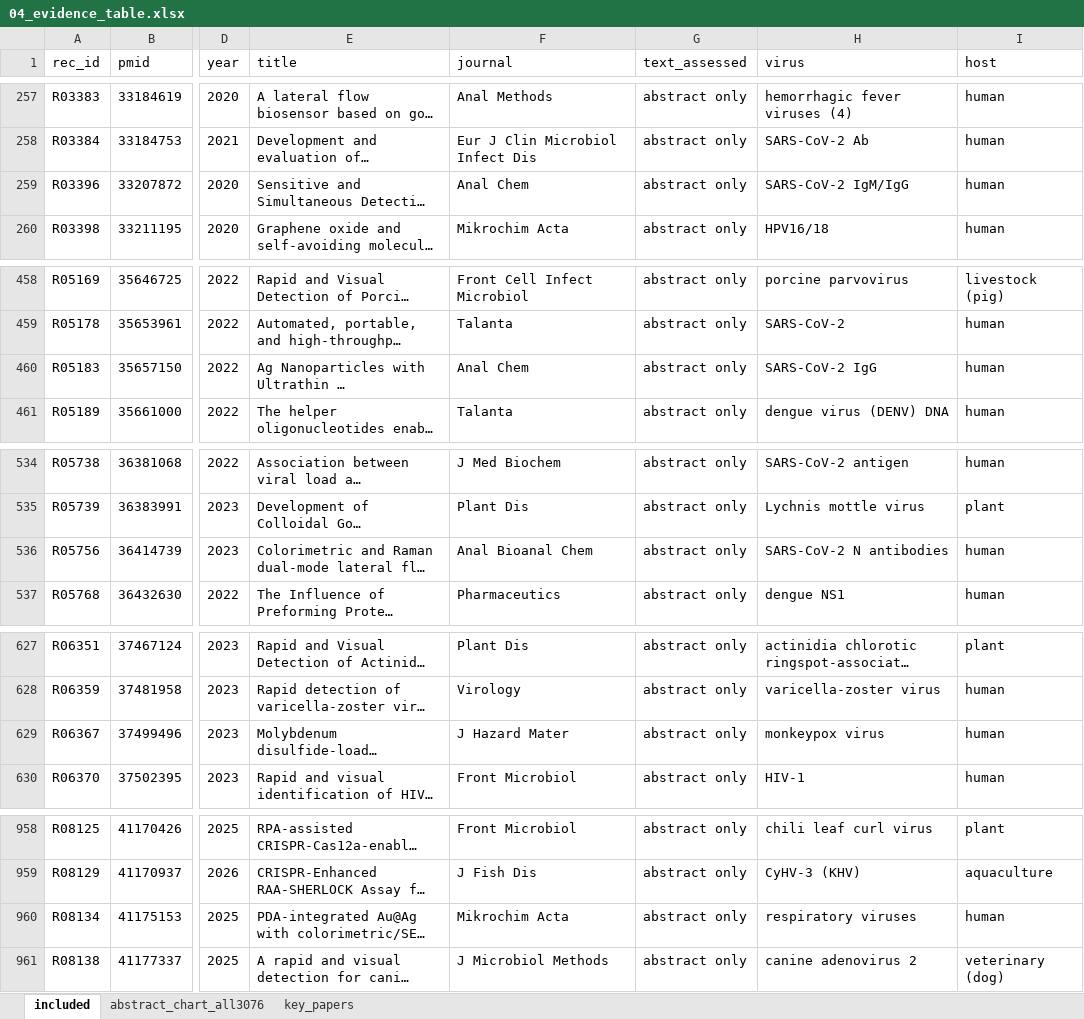
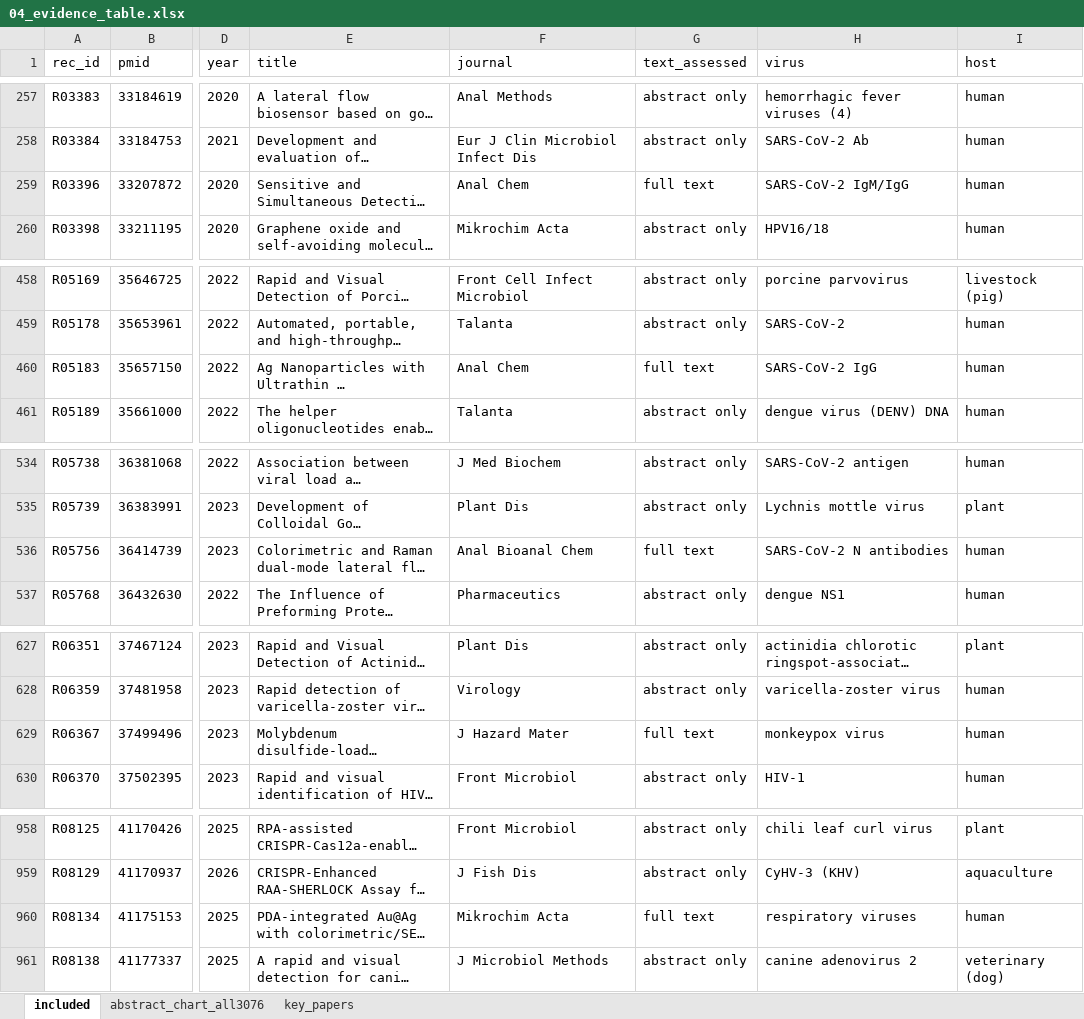
Before and after one commit to nazaninkhazali/R_train, an Excel workbook: lfa-review/04_evidence_table.xlsx, sheet included, drawn as a sheet; only a part is shown, gaps mark what is left out; long unchanged cells end in …; values as stored, in another font and other column widths than the file's, no borders; the diff names each change by its address in the sheet, - before the commit and + after, or states it on an @@ line.

```diff
--- a/lfa-review/04_evidence_table.xlsx (sheet included)
+++ b/lfa-review/04_evidence_table.xlsx (sheet included)
-G259 (text_assessed): abstract only
+G259 (text_assessed): full text
-G460 (text_assessed): abstract only
+G460 (text_assessed): full text
-G536 (text_assessed): abstract only
+G536 (text_assessed): full text
-G629 (text_assessed): abstract only
+G629 (text_assessed): full text
-G960 (text_assessed): abstract only
+G960 (text_assessed): full text
```
Also changed, not shown: 6 other files.
